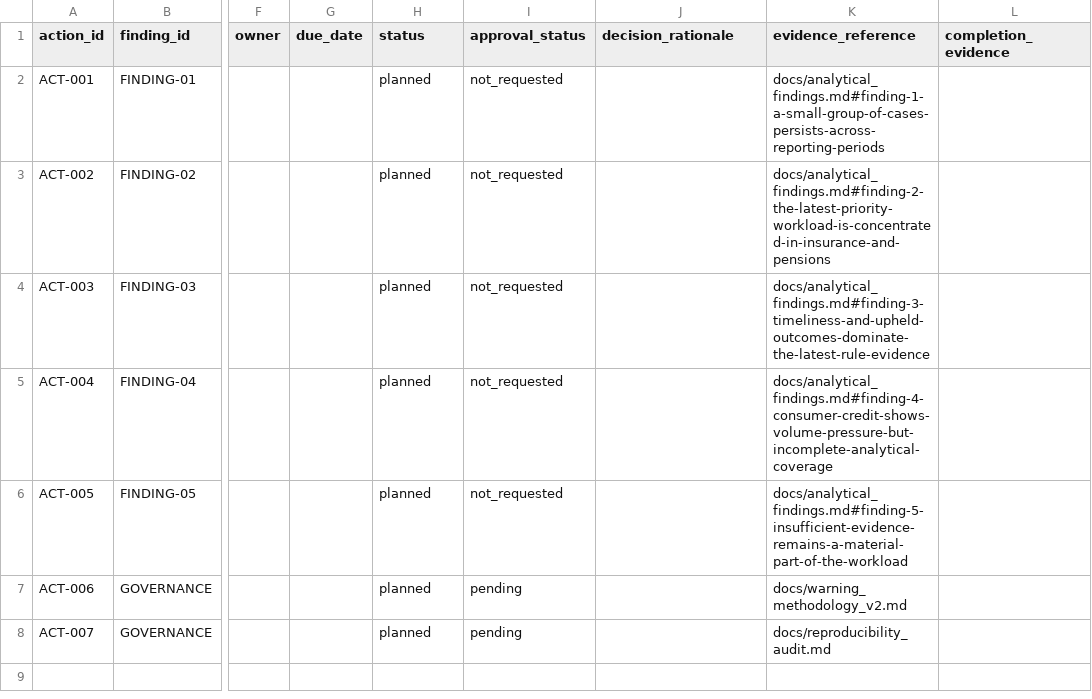
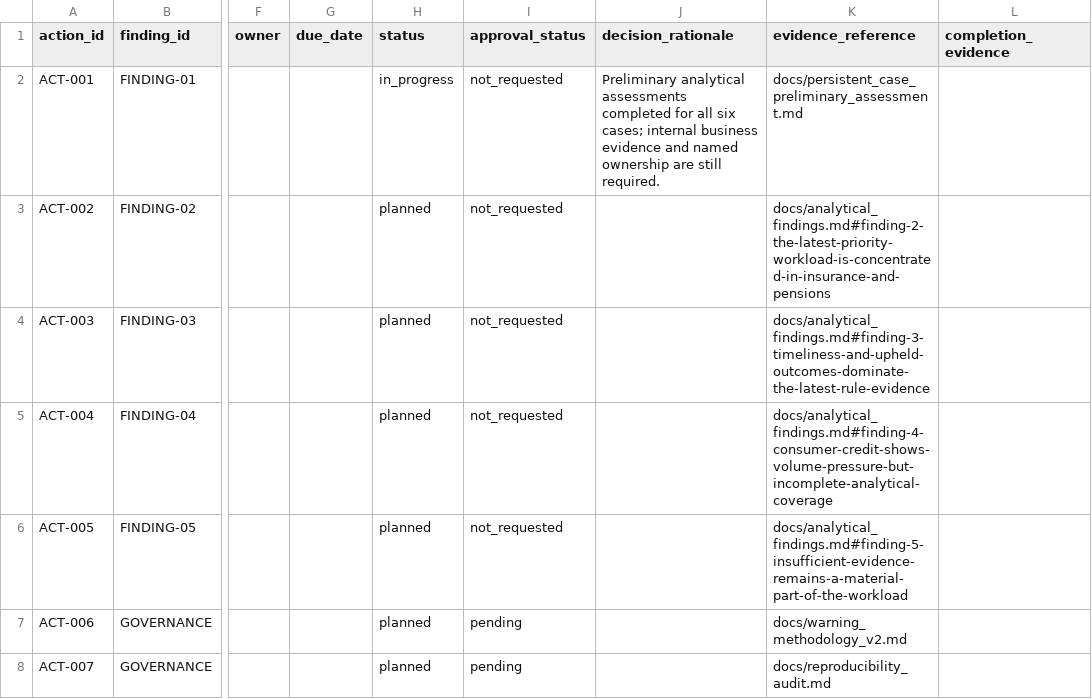
Before and after one commit to minchycheng-s/uk-financial-complaints-intelligence, a CSV file: data/mappings/management_action_register.csv, drawn as a sheet; only a part is shown, gaps mark what is left out; the diff names each change by its address in the sheet, - before the commit and + after, or states it on an @@ line.

Commit message:
Add persistent case investigation workflow

```diff
--- a/data/mappings/management_action_register.csv
+++ b/data/mappings/management_action_register.csv
-H2 (status): planned
+H2 (status): in_progress
-J2 (decision_rationale): (empty)
+J2 (decision_rationale): Preliminary analytical assessments completed for all six cases; internal business evidence and named ownership are still required.
-K2 (evidence_reference): docs/analytical_findings.md#finding-1-a-small-group-of-cases-persists-across-reporting-periods
+K2 (evidence_reference): docs/persistent_case_preliminary_assessment.md
```
Also changed, not shown: 10 other files.
